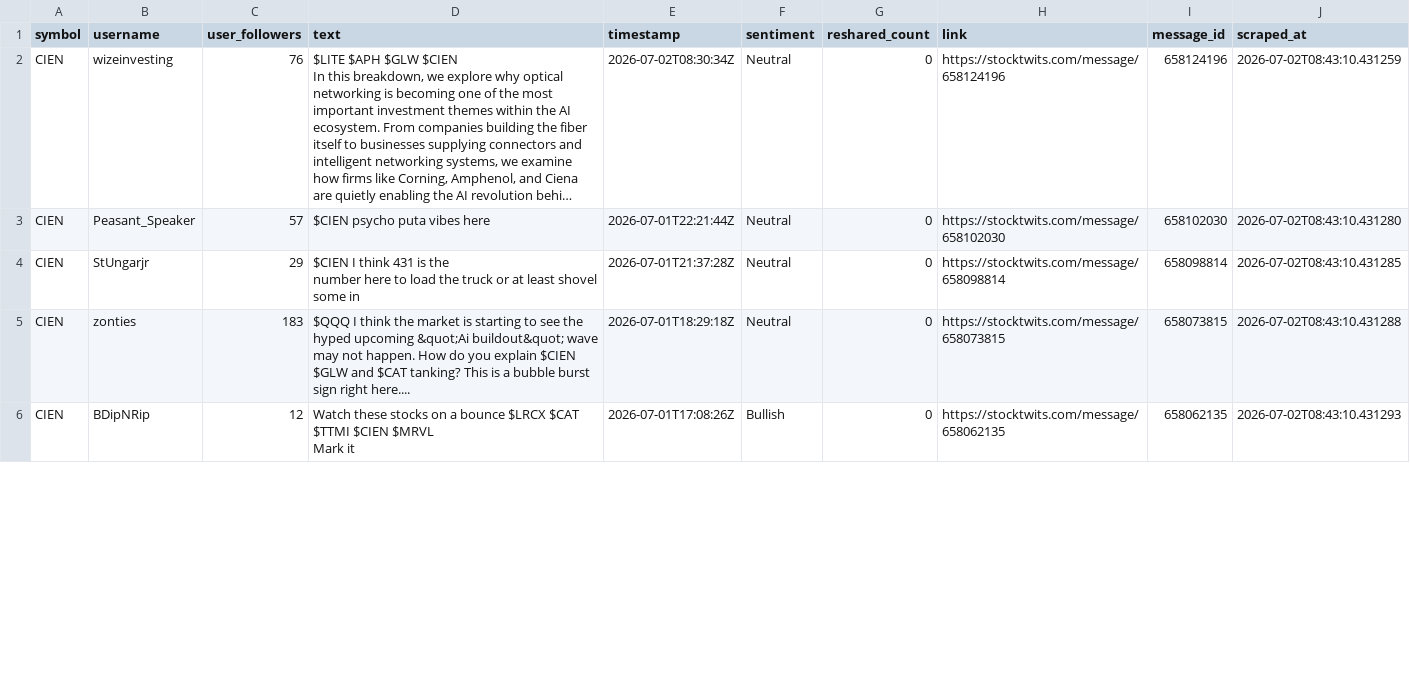
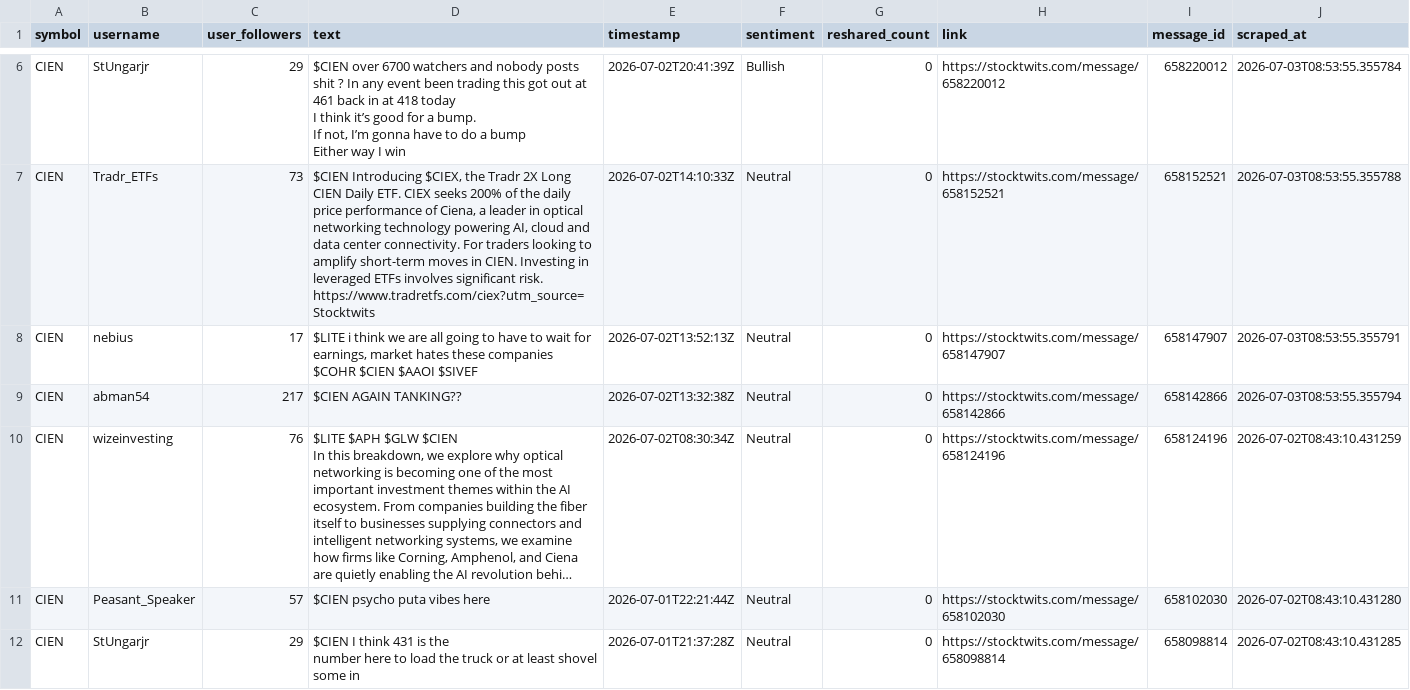
Before and after one commit to ashleyhu3/rays-research, a CSV file: stocktwits/Stocktwits-Scraper-main/data/api_tweets_cien.csv, drawn as a sheet; only a part is shown, gaps mark what is left out; the shorter side is filled out with more unchanged rows; long unchanged cells end in …; ↵ is a line break in a cell; the diff covers the shown part only; the diff names each change by its address in the sheet, - before the commit and + after, or states it on an @@ line.

```diff
--- a/stocktwits/Stocktwits-Scraper-main/data/api_tweets_cien.csv
+++ b/stocktwits/Stocktwits-Scraper-main/data/api_tweets_cien.csv
+row 6: CIEN | StUngarjr | 29 | $CIEN over 6700 watchers and nobody posts shit ? In any event been trading this got out at 461 back in at 418 today ↵ I think it’s good for a bump. ↵ If not, I’m gonna have to do a bump ↵ Either way I win | 2026-07-02T20:41:39Z | Bullish | 0 | https://stocktwits.com/message/658220012 | 658220012 | 2026-07-03T08:53:55.355784
+row 7: CIEN | Tradr_ETFs | 73 | $CIEN Introducing $CIEX, the Tradr 2X Long CIEN Daily ETF. CIEX seeks 200% of the daily price performance of Ciena, a leader in optical networking technology powering AI, cloud and data center connectivity. For traders looking to amplify short-term moves in CIEN. Investing in leveraged ETFs involves significant risk. ↵ https://www.tradretfs.com/ciex?utm_source=Stocktwits | 2026-07-02T14:10:33Z | Neutral | 0 | https://stocktwits.com/message/658152521 | 658152521 | 2026-07-03T08:53:55.355788
+row 8: CIEN | nebius | 17 | $LITE i think we are all going to have to wait for earnings, market hates these companies $COHR $CIEN $AAOI $SIVEF | 2026-07-02T13:52:13Z | Neutral | 0 | https://stocktwits.com/message/658147907 | 658147907 | 2026-07-03T08:53:55.355791
+row 9: CIEN | abman54 | 217 | $CIEN AGAIN TANKING?? | 2026-07-02T13:32:38Z | Neutral | 0 | https://stocktwits.com/message/658142866 | 658142866 | 2026-07-03T08:53:55.355794
```
Also changed, not shown: 4 added rows and 1 moved row elsewhere in this file, stocktwits/Stocktwits-Scraper-main/data/api_tweets_aph.csv, stocktwits/Stocktwits-Scraper-main/data/api_tweets_ter.csv, 12 other files.
